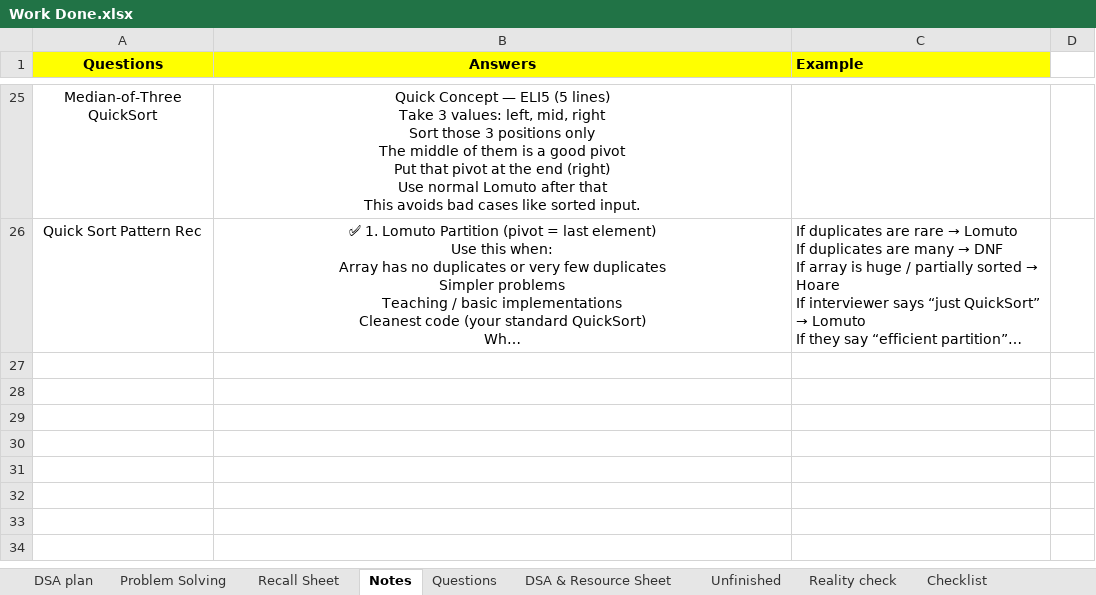
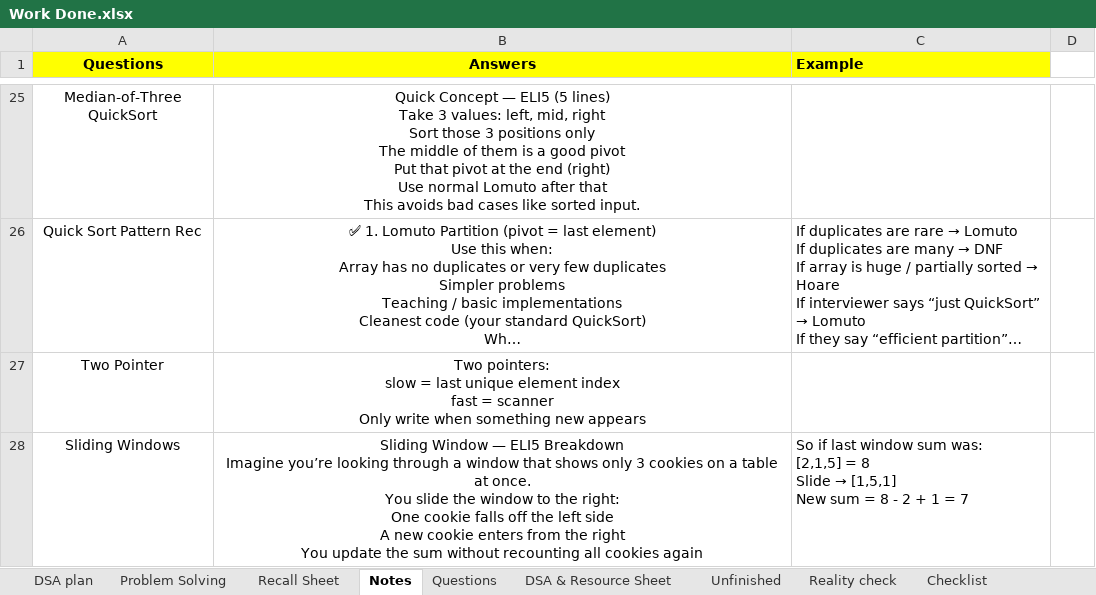
Before and after one commit to swarajp8020/DSA-Java-Practice, an Excel workbook: JavaPrograms/Work Done.xlsx, sheet Notes, drawn as a sheet; only a part is shown, gaps mark what is left out; long unchanged cells end in …; values as stored, in another font and other column widths than the file's, no borders; ↵ is a line break in a cell; the diff names each change by its address in the sheet, - before the commit and + after, or states it on an @@ line.

```diff
--- a/JavaPrograms/Work Done.xlsx (sheet Notes)
+++ b/JavaPrograms/Work Done.xlsx (sheet Notes)
+row 27: Two Pointer | Two pointers: ↵ slow = last unique element index ↵ fast = scanner ↵ Only write when something new appears
+row 28: Sliding Windows | Sliding Window — ELI5 Breakdown ↵ Imagine you’re looking through a window that shows only 3 cookies on a table at once. ↵ You slide the window to the right: ↵ One cookie falls off the left side ↵ A new cookie enters from the right ↵ You update the sum without recounting all cookies again | So if last window sum was: ↵ [2,1,5] = 8 ↵ Slide → [1,5,1] ↵ New sum = 8 - 2 + 1 = 7
```
Also changed, not shown: 1 other file.
